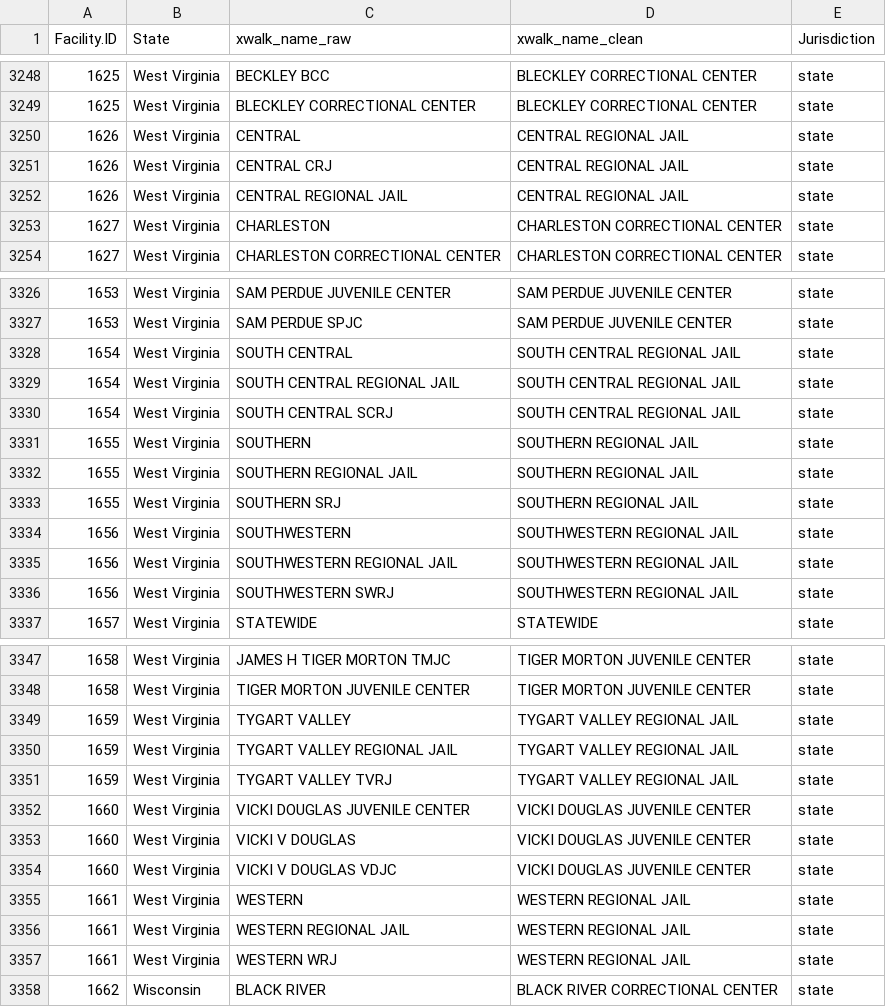
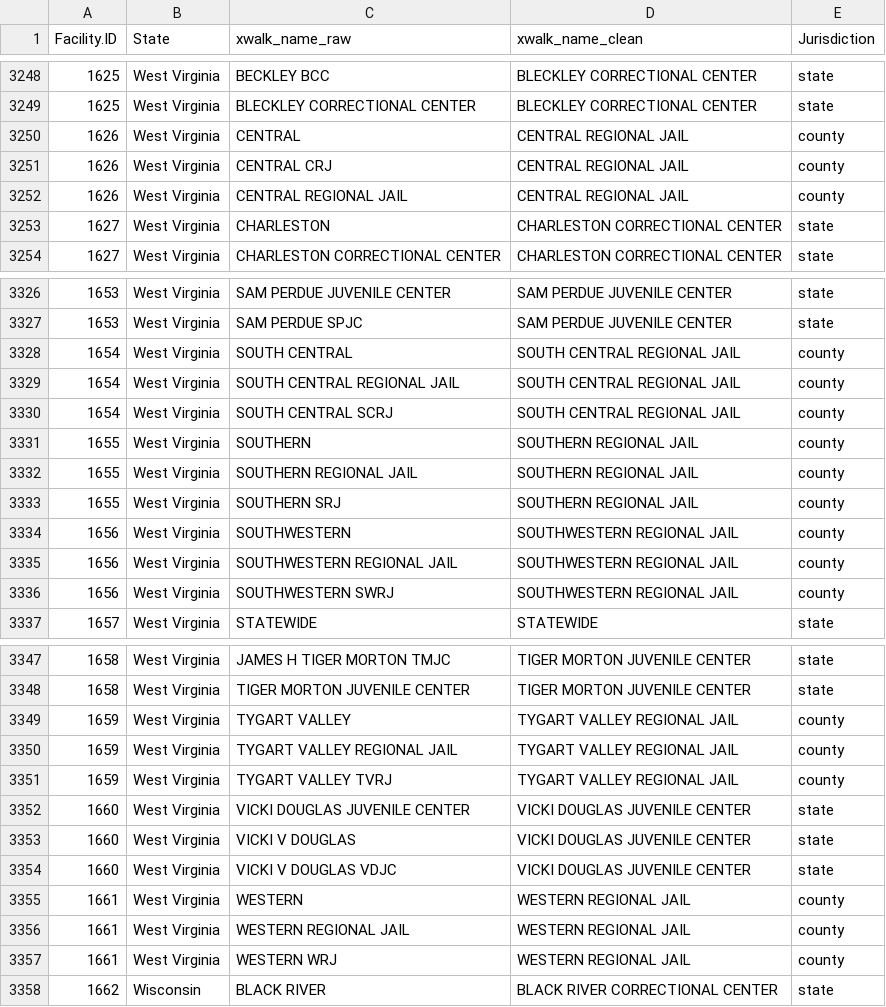
Before and after one commit to uclalawcovid19behindbars/facility_data, a CSV file: data/fac_spellings.csv, drawn as a sheet; only a part is shown, gaps mark what is left out; the diff covers the shown part only.

Commit message:
update: add west virginia jurisdiction updates to spellings

```diff
--- a/data/fac_spellings.csv
+++ b/data/fac_spellings.csv
@@ -3249,5 +3249,5 @@
 1625,"West Virginia","BLECKLEY CORRECTIONAL CENTER","BLECKLEY CORRECTIONAL CENTER","state"
-1626,"West Virginia","CENTRAL","CENTRAL REGIONAL JAIL","state"
-1626,"West Virginia","CENTRAL CRJ","CENTRAL REGIONAL JAIL","state"
-1626,"West Virginia","CENTRAL REGIONAL JAIL","CENTRAL REGIONAL JAIL","state"
+1626,"West Virginia","CENTRAL","CENTRAL REGIONAL JAIL","county"
+1626,"West Virginia","CENTRAL CRJ","CENTRAL REGIONAL JAIL","county"
+1626,"West Virginia","CENTRAL REGIONAL JAIL","CENTRAL REGIONAL JAIL","county"
 1627,"West Virginia","CHARLESTON","CHARLESTON CORRECTIONAL CENTER","state"
@@ -3327,11 +3327,11 @@
 1653,"West Virginia","SAM PERDUE SPJC","SAM PERDUE JUVENILE CENTER","state"
-1654,"West Virginia","SOUTH CENTRAL","SOUTH CENTRAL REGIONAL JAIL","state"
-1654,"West Virginia","SOUTH CENTRAL REGIONAL JAIL","SOUTH CENTRAL REGIONAL JAIL","state"
-1654,"West Virginia","SOUTH CENTRAL SCRJ","SOUTH CENTRAL REGIONAL JAIL","state"
-1655,"West Virginia","SOUTHERN","SOUTHERN REGIONAL JAIL","state"
-1655,"West Virginia","SOUTHERN REGIONAL JAIL","SOUTHERN REGIONAL JAIL","state"
-1655,"West Virginia","SOUTHERN SRJ","SOUTHERN REGIONAL JAIL","state"
-1656,"West Virginia","SOUTHWESTERN","SOUTHWESTERN REGIONAL JAIL","state"
-1656,"West Virginia","SOUTHWESTERN REGIONAL JAIL","SOUTHWESTERN REGIONAL JAIL","state"
-1656,"West Virginia","SOUTHWESTERN SWRJ","SOUTHWESTERN REGIONAL JAIL","state"
+1654,"West Virginia","SOUTH CENTRAL","SOUTH CENTRAL REGIONAL JAIL","county"
+1654,"West Virginia","SOUTH CENTRAL REGIONAL JAIL","SOUTH CENTRAL REGIONAL JAIL","county"
+1654,"West Virginia","SOUTH CENTRAL SCRJ","SOUTH CENTRAL REGIONAL JAIL","county"
+1655,"West Virginia","SOUTHERN","SOUTHERN REGIONAL JAIL","county"
+1655,"West Virginia","SOUTHERN REGIONAL JAIL","SOUTHERN REGIONAL JAIL","county"
+1655,"West Virginia","SOUTHERN SRJ","SOUTHERN REGIONAL JAIL","county"
+1656,"West Virginia","SOUTHWESTERN","SOUTHWESTERN REGIONAL JAIL","county"
+1656,"West Virginia","SOUTHWESTERN REGIONAL JAIL","SOUTHWESTERN REGIONAL JAIL","county"
+1656,"West Virginia","SOUTHWESTERN SWRJ","SOUTHWESTERN REGIONAL JAIL","county"
 1657,"West Virginia","STATEWIDE","STATEWIDE","state"
@@ -3348,5 +3348,5 @@
 1658,"West Virginia","TIGER MORTON JUVENILE CENTER","TIGER MORTON JUVENILE CENTER","state"
-1659,"West Virginia","TYGART VALLEY","TYGART VALLEY REGIONAL JAIL","state"
-1659,"West Virginia","TYGART VALLEY REGIONAL JAIL","TYGART VALLEY REGIONAL JAIL","state"
-1659,"West Virginia","TYGART VALLEY TVRJ","TYGART VALLEY REGIONAL JAIL","state"
+1659,"West Virginia","TYGART VALLEY","TYGART VALLEY REGIONAL JAIL","county"
+1659,"West Virginia","TYGART VALLEY REGIONAL JAIL","TYGART VALLEY REGIONAL JAIL","county"
+1659,"West Virginia","TYGART VALLEY TVRJ","TYGART VALLEY REGIONAL JAIL","county"
 1660,"West Virginia","VICKI DOUGLAS JUVENILE CENTER","VICKI DOUGLAS JUVENILE CENTER","state"
@@ -3354,5 +3354,5 @@
 1660,"West Virginia","VICKI V DOUGLAS VDJC","VICKI DOUGLAS JUVENILE CENTER","state"
-1661,"West Virginia","WESTERN","WESTERN REGIONAL JAIL","state"
-1661,"West Virginia","WESTERN REGIONAL JAIL","WESTERN REGIONAL JAIL","state"
-1661,"West Virginia","WESTERN WRJ","WESTERN REGIONAL JAIL","state"
+1661,"West Virginia","WESTERN","WESTERN REGIONAL JAIL","county"
+1661,"West Virginia","WESTERN REGIONAL JAIL","WESTERN REGIONAL JAIL","county"
+1661,"West Virginia","WESTERN WRJ","WESTERN REGIONAL JAIL","county"
 1662,"Wisconsin","BLACK RIVER","BLACK RIVER CORRECTIONAL CENTER","state"
```
Also changed, not shown: 5 moved rows and 11 edited cells elsewhere in this file.
